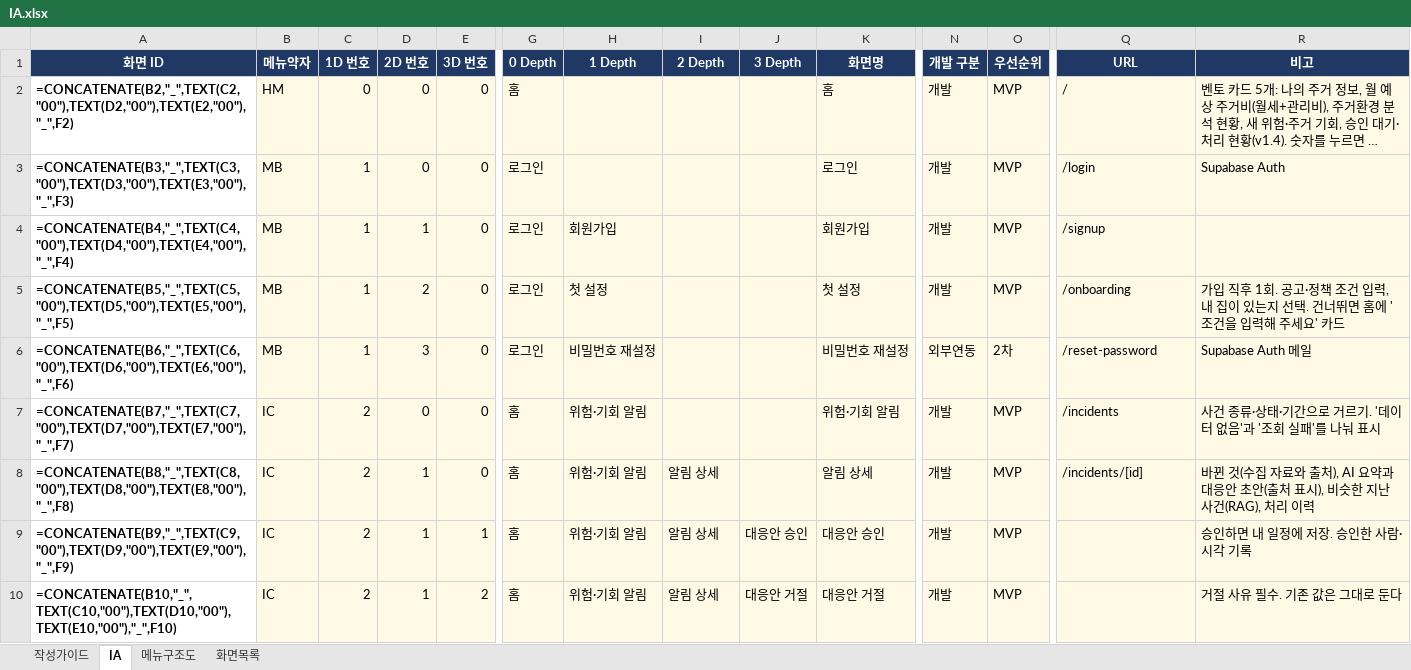
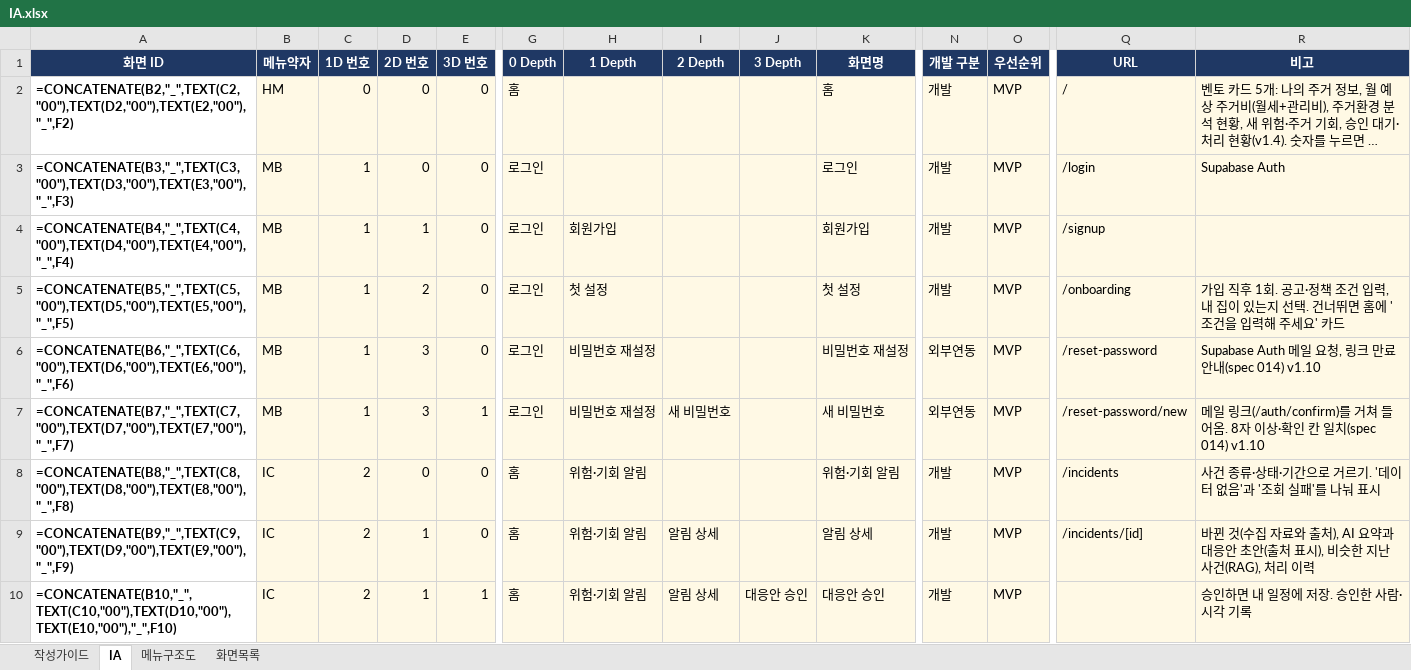
Before and after one commit to LS-PROJECT-TEAM3/HomeFit, an Excel workbook: docs/IA.xlsx, sheet IA, drawn as a sheet; only a part is shown, gaps mark what is left out; long unchanged cells end in …; values as stored, in another font and other column widths than the file's, no borders; formulas without a stored value are shown as written; conditional formats not drawn; the diff covers the shown part only; the diff names each change by its address in the sheet, - before the commit and + after, or states it on an @@ line.

```diff
--- a/docs/IA.xlsx (sheet IA)
+++ b/docs/IA.xlsx (sheet IA)
-O6 (우선순위): 2차
+O6 (우선순위): MVP
-R6 (비고): Supabase Auth 메일
+R6 (비고): Supabase Auth 메일 요청, 링크 만료 안내(spec 014) v1.10
-B7 (메뉴약자): IC
+B7 (메뉴약자): MB
-C7 (1D 번호): 2
+C7 (1D 번호): 1
-D7 (2D 번호): 0
+D7 (2D 번호): 3
-E7 (3D 번호): 0
+E7 (3D 번호): 1
-G7 (0 Depth): 홈
+G7 (0 Depth): 로그인
-H7 (1 Depth): 위험·기회 알림
+H7 (1 Depth): 비밀번호 재설정
-I7 (2 Depth): (empty)
+I7 (2 Depth): 새 비밀번호
-K7 (화면명): 위험·기회 알림
+K7 (화면명): 새 비밀번호
-N7 (개발 구분): 개발
+N7 (개발 구분): 외부연동
-Q7 (URL): /incidents
+Q7 (URL): /reset-password/new
-R7 (비고): 사건 종류·상태·기간으로 거르기. '데이터 없음'과 '조회 실패'를 나눠 표시
+R7 (비고): 메일 링크(/auth/confirm)를 거쳐 들어옴. 8자 이상·확인 칸 일치(spec 014) v1.10
-D8 (2D 번호): 1
+D8 (2D 번호): 0
-I8 (2 Depth): 알림 상세
+I8 (2 Depth): (empty)
-K8 (화면명): 알림 상세
+K8 (화면명): 위험·기회 알림
-Q8 (URL): /incidents/[id]
+Q8 (URL): /incidents
-R8 (비고): 바뀐 것(수집 자료와 출처), AI 요약과 대응안 초안(출처 표시), 비슷한 지난 사건(RAG), 처리 이력
+R8 (비고): 사건 종류·상태·기간으로 거르기. '데이터 없음'과 '조회 실패'를 나눠 표시
-E9 (3D 번호): 1
+E9 (3D 번호): 0
-J9 (3 Depth): 대응안 승인
+J9 (3 Depth): (empty)
-K9 (화면명): 대응안 승인
+K9 (화면명): 알림 상세
-Q9 (URL): (empty)
+Q9 (URL): /incidents/[id]
-R9 (비고): 승인하면 내 일정에 저장. 승인한 사람·시각 기록
+R9 (비고): 바뀐 것(수집 자료와 출처), AI 요약과 대응안 초안(출처 표시), 비슷한 지난 사건(RAG), 처리 이력
-E10 (3D 번호): 2
+E10 (3D 번호): 1
-J10 (3 Depth): 대응안 거절
+J10 (3 Depth): 대응안 승인
-K10 (화면명): 대응안 거절
+K10 (화면명): 대응안 승인
-R10 (비고): 거절 사유 필수. 기존 값은 그대로 둔다
+R10 (비고): 승인하면 내 일정에 저장. 승인한 사람·시각 기록
```
Also changed, not shown: 1 added row and 319 edited cells elsewhere in this sheet, sheet 화면목록, 10 other files.
